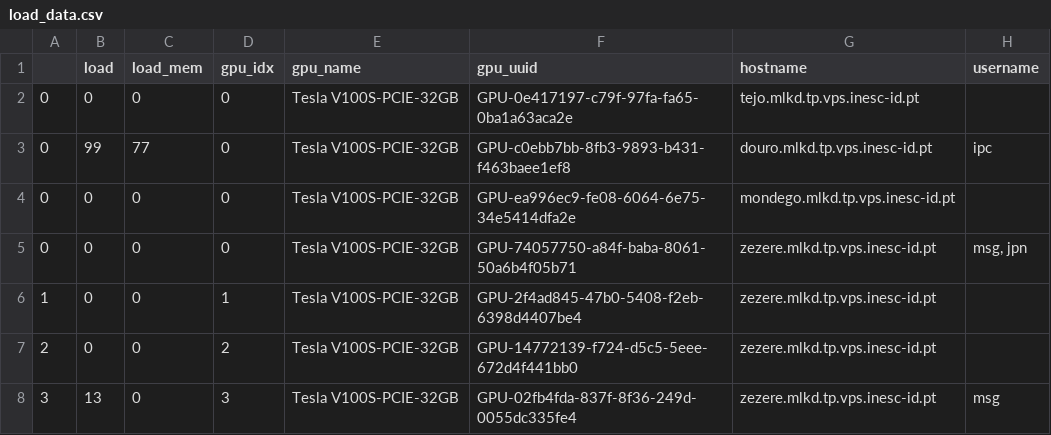
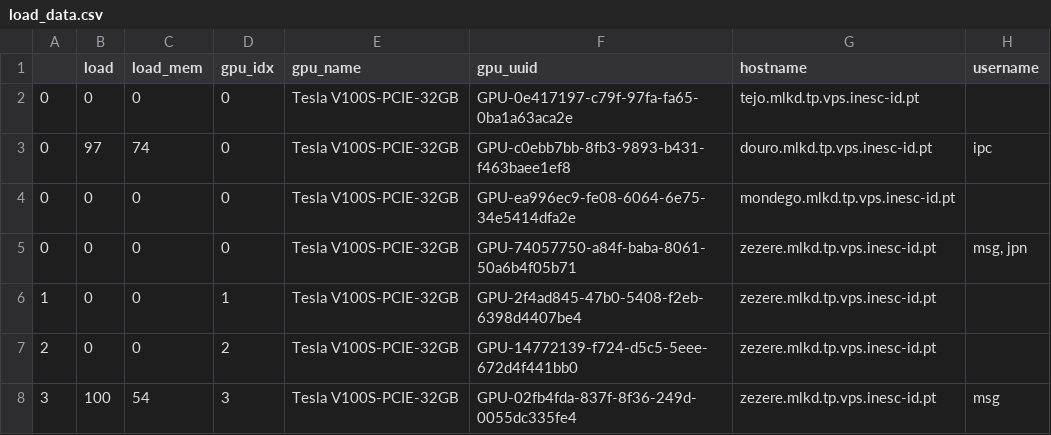
Before and after one commit to jlcsilva/web-gpu-monitor, a CSV file: load_data.csv, drawn as a sheet.

```diff
--- a/load_data.csv
+++ b/load_data.csv
@@ -2,3 +2,3 @@
 0,0,0,0, Tesla V100S-PCIE-32GB, GPU-0e417197-c79f-97fa-fa65-0ba1a63aca2e,tejo.mlkd.tp.vps.inesc-id.pt,
-0,99,77,0, Tesla V100S-PCIE-32GB, GPU-c0ebb7bb-8fb3-9893-b431-f463baee1ef8,douro.mlkd.tp.vps.inesc-id.pt,ipc
+0,97,74,0, Tesla V100S-PCIE-32GB, GPU-c0ebb7bb-8fb3-9893-b431-f463baee1ef8,douro.mlkd.tp.vps.inesc-id.pt,ipc
 0,0,0,0, Tesla V100S-PCIE-32GB, GPU-ea996ec9-fe08-6064-6e75-34e5414dfa2e,mondego.mlkd.tp.vps.inesc-id.pt,
@@ -7,2 +7,2 @@
 2,0,0,2, Tesla V100S-PCIE-32GB, GPU-14772139-f724-d5c5-5eee-672d4f441bb0,zezere.mlkd.tp.vps.inesc-id.pt,
-3,13,0,3, Tesla V100S-PCIE-32GB, GPU-02fb4fda-837f-8f36-249d-0055dc335fe4,zezere.mlkd.tp.vps.inesc-id.pt,msg
+3,100,54,3, Tesla V100S-PCIE-32GB, GPU-02fb4fda-837f-8f36-249d-0055dc335fe4,zezere.mlkd.tp.vps.inesc-id.pt,msg
```
Also changed, not shown: 2 other files.
